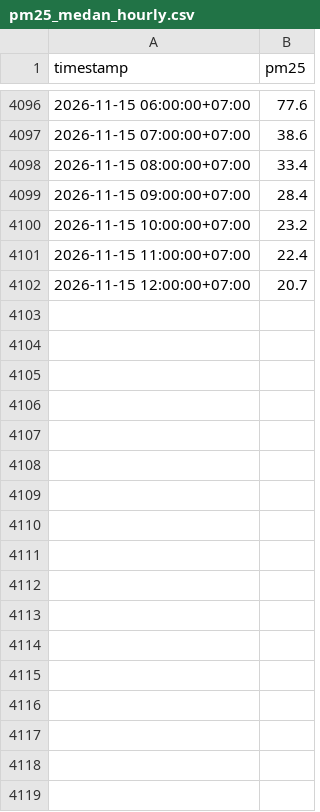
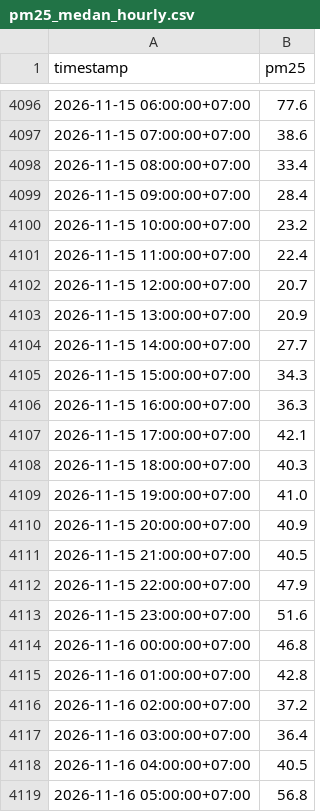
Before and after one commit to Naufal0620/prediksi-kualitas-udara-metode-numerik, a CSV file: data/raw/air_quality/pm25_medan_hourly.csv, drawn as a sheet; only a part is shown, gaps mark what is left out; the diff names each change by its address in the sheet, - before the commit and + after, or states it on an @@ line.

Commit message:
data(raw): save PM2.5 hourly records from OpenAQ for Medan, Palembang, Jakarta, Depok, Malang, and Bali

```diff
--- a/data/raw/air_quality/pm25_medan_hourly.csv
+++ b/data/raw/air_quality/pm25_medan_hourly.csv
+row 4103: 2026-11-15 13:00:00+07:00 | 20.9
+row 4104: 2026-11-15 14:00:00+07:00 | 27.7
+row 4105: 2026-11-15 15:00:00+07:00 | 34.3
+row 4106: 2026-11-15 16:00:00+07:00 | 36.3
+row 4107: 2026-11-15 17:00:00+07:00 | 42.1
+row 4108: 2026-11-15 18:00:00+07:00 | 40.3
+row 4109: 2026-11-15 19:00:00+07:00 | 41.0
+row 4110: 2026-11-15 20:00:00+07:00 | 40.9
+row 4111: 2026-11-15 21:00:00+07:00 | 40.5
+row 4112: 2026-11-15 22:00:00+07:00 | 47.9
+row 4113: 2026-11-15 23:00:00+07:00 | 51.6
+row 4114: 2026-11-16 00:00:00+07:00 | 46.8
+row 4115: 2026-11-16 01:00:00+07:00 | 42.8
+row 4116: 2026-11-16 02:00:00+07:00 | 37.2
+row 4117: 2026-11-16 03:00:00+07:00 | 36.4
+row 4118: 2026-11-16 04:00:00+07:00 | 40.5
+row 4119: 2026-11-16 05:00:00+07:00 | 56.8
```
Also changed, not shown: 5 other files.
